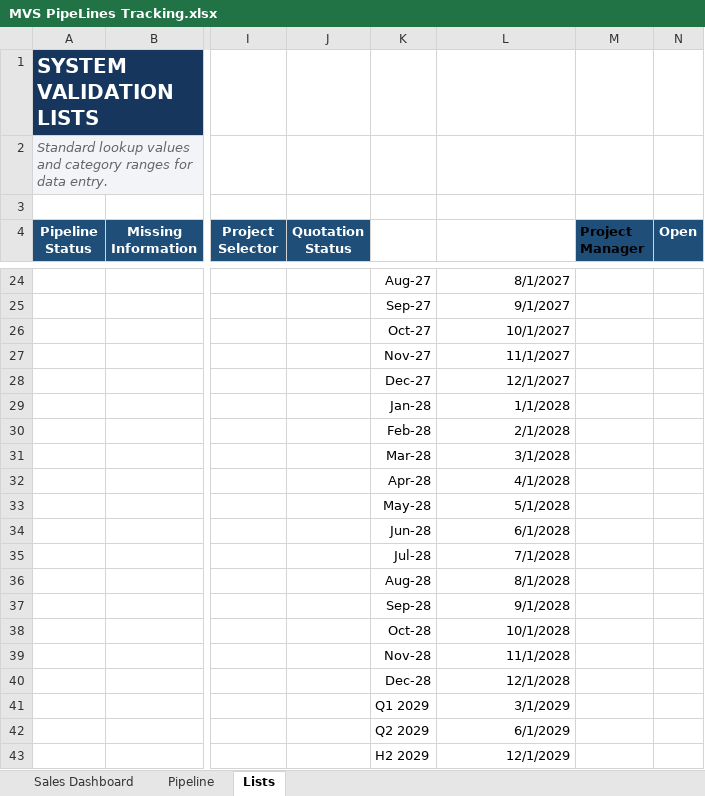
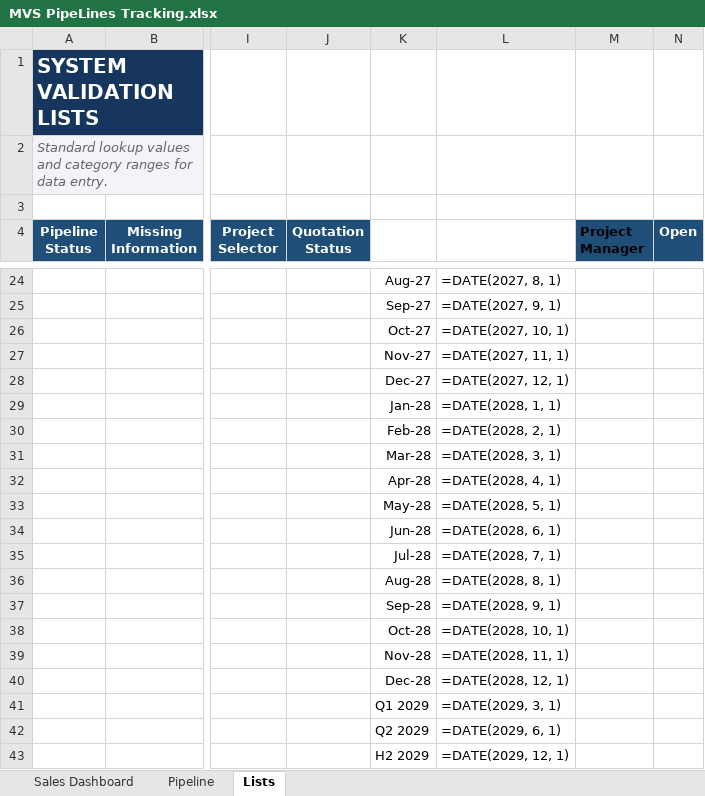
Before and after one commit to danishakbarofficial-create/mvs-portal, an Excel workbook: MVS PipeLines Tracking.xlsx, sheet Lists, drawn as a sheet; only a part is shown, gaps mark what is left out; values as stored, in another font and other column widths than the file's, no borders; formulas without a stored value are shown as written; the diff covers the shown part only; the diff names each change by its address in the sheet, - before the commit and + after, or states it on an @@ line.

```diff
--- a/MVS PipeLines Tracking.xlsx (sheet Lists)
+++ b/MVS PipeLines Tracking.xlsx (sheet Lists)
-L24: 8/1/2027
+L24: =DATE(2027, 8, 1)
-L25: 9/1/2027
+L25: =DATE(2027, 9, 1)
-L26: 10/1/2027
+L26: =DATE(2027, 10, 1)
-L27: 11/1/2027
+L27: =DATE(2027, 11, 1)
-L28: 12/1/2027
+L28: =DATE(2027, 12, 1)
-L29: 1/1/2028
+L29: =DATE(2028, 1, 1)
-L30: 2/1/2028
+L30: =DATE(2028, 2, 1)
-L31: 3/1/2028
+L31: =DATE(2028, 3, 1)
-L32: 4/1/2028
+L32: =DATE(2028, 4, 1)
-L33: 5/1/2028
+L33: =DATE(2028, 5, 1)
-L34: 6/1/2028
+L34: =DATE(2028, 6, 1)
-L35: 7/1/2028
+L35: =DATE(2028, 7, 1)
-L36: 8/1/2028
+L36: =DATE(2028, 8, 1)
-L37: 9/1/2028
+L37: =DATE(2028, 9, 1)
-L38: 10/1/2028
+L38: =DATE(2028, 10, 1)
-L39: 11/1/2028
+L39: =DATE(2028, 11, 1)
-L40: 12/1/2028
+L40: =DATE(2028, 12, 1)
-L41: 3/1/2029
+L41: =DATE(2029, 3, 1)
-L42: 6/1/2029
+L42: =DATE(2029, 6, 1)
-L43: 12/1/2029
+L43: =DATE(2029, 12, 1)
```
Also changed, not shown: 1 added row, 1 removed row and 30 edited cells elsewhere in this sheet, sheet Pipeline, sheet Sales Dashboard, charts or pictures, MVS Projects Tracking.xlsx, 2 other files.
